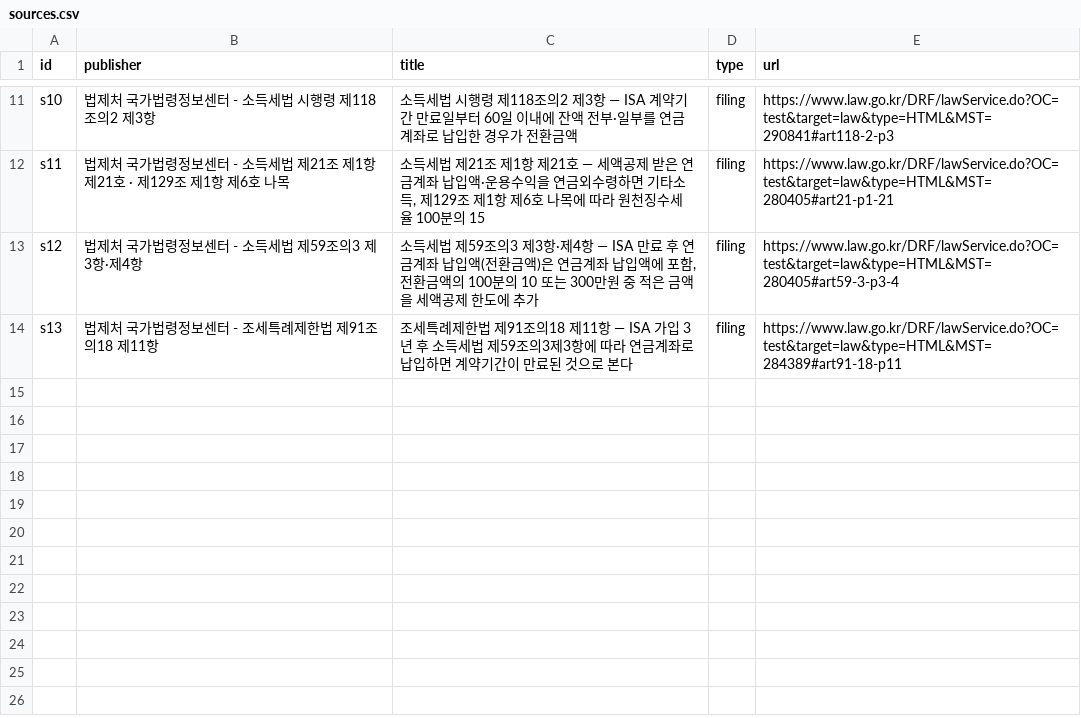
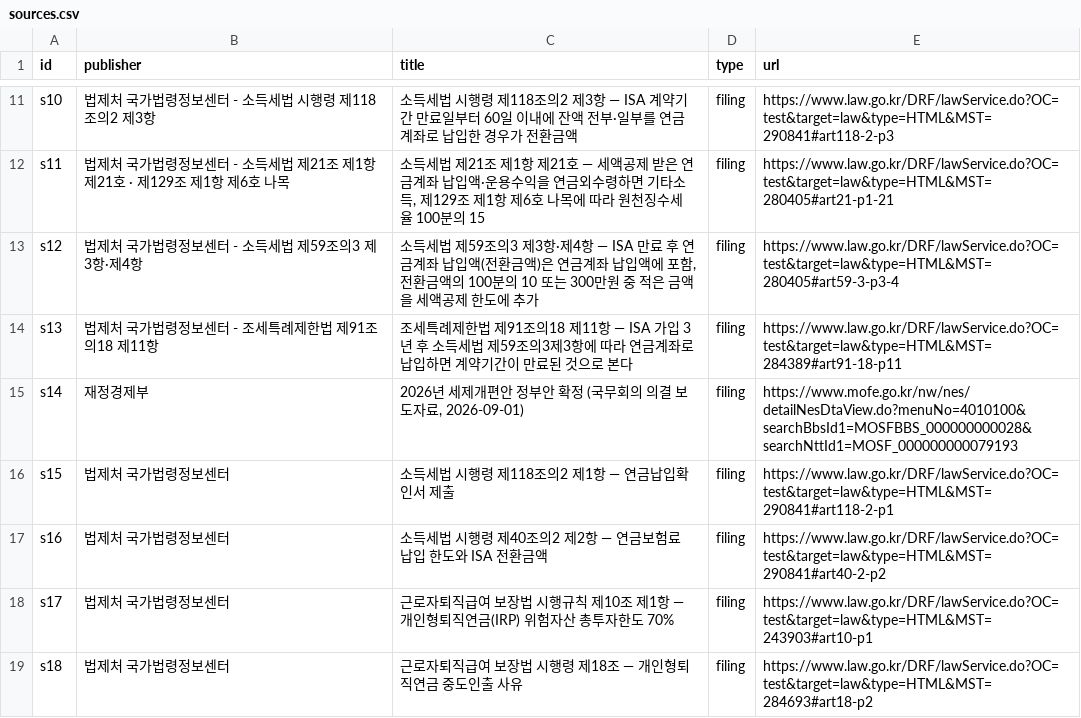
Before and after one commit to CertainAmount/finyul-data, a CSV file: data/isa-pension-transfer-extra-tax-credit-amount/sources.csv, drawn as a sheet; only a part is shown, gaps mark what is left out; the diff names each change by its address in the sheet, - before the commit and + after, or states it on an @@ line.

Commit message:
Sync: 141 articles, 57 figures, 268 tables, 27 calculators

```diff
--- a/data/isa-pension-transfer-extra-tax-credit-amount/sources.csv
+++ b/data/isa-pension-transfer-extra-tax-credit-amount/sources.csv
+row 15: s14 | 재정경제부 | 2026년 세제개편안 정부안 확정 (국무회의 의결 보도자료, 2026-09-01) | filing | https://www.mofe.go.kr/nw/nes/detailNesDtaView.do?menuNo=4010100&searchBbsId1=MOSFBBS_000000000028&searchNttId1=MOSF_000000000079193
+row 16: s15 | 법제처 국가법령정보센터 | 소득세법 시행령 제118조의2 제1항 — 연금납입확인서 제출 | filing | https://www.law.go.kr/DRF/lawService.do?OC=test&target=law&type=HTML&MST=290841#art118-2-p1
+row 17: s16 | 법제처 국가법령정보센터 | 소득세법 시행령 제40조의2 제2항 — 연금보험료 납입 한도와 ISA 전환금액 | filing | https://www.law.go.kr/DRF/lawService.do?OC=test&target=law&type=HTML&MST=290841#art40-2-p2
+row 18: s17 | 법제처 국가법령정보센터 | 근로자퇴직급여 보장법 시행규칙 제10조 제1항 — 개인형퇴직연금(IRP) 위험자산 총투자한도 70% | filing | https://www.law.go.kr/DRF/lawService.do?OC=test&target=law&type=HTML&MST=243903#art10-p1
+row 19: s18 | 법제처 국가법령정보센터 | 근로자퇴직급여 보장법 시행령 제18조 — 개인형퇴직연금 중도인출 사유 | filing | https://www.law.go.kr/DRF/lawService.do?OC=test&target=law&type=HTML&MST=284693#art18-p2
```
Also changed, not shown: data/isa-pension-transfer-extra-tax-credit-amount/table-1.csv, 11 other files.
